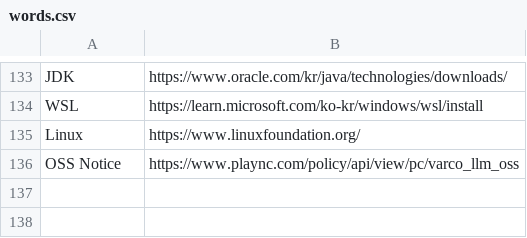
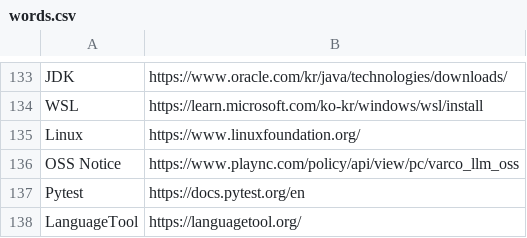
Before and after one commit to BeaverHouse/python-script-hub, a CSV file: words.csv, drawn as a sheet; only a part is shown, gaps mark what is left out; the diff names each change by its address in the sheet, - before the commit and + after, or states it on an @@ line.

```diff
--- a/words.csv
+++ b/words.csv
+row 137: Pytest | https://docs.pytest.org/en
+row 138: LanguageTool | https://languagetool.org/
```
Also changed, not shown: 1 other file.
